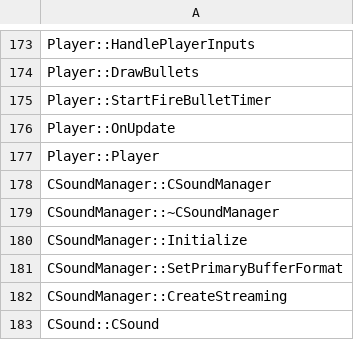
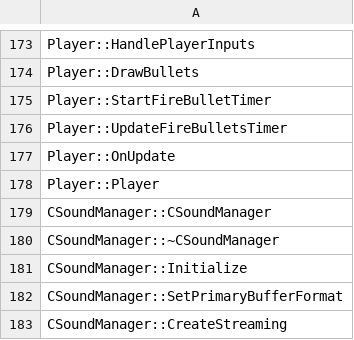
Before and after one commit to izy1sky/th06, a CSV file: config/implemented.csv, drawn as a sheet; only a part is shown, gaps mark what is left out; the shorter side is filled out with more unchanged rows.

Commit message:
Implement Player::UpdateFireBulletsTimer

```diff
--- a/config/implemented.csv
+++ b/config/implemented.csv
@@ -175,2 +175,3 @@ Player::DrawBullets
 Player::StartFireBulletTimer
+Player::UpdateFireBulletsTimer
 Player::OnUpdate
```
Also changed, not shown: config/stubbed.csv, 2 other files.
